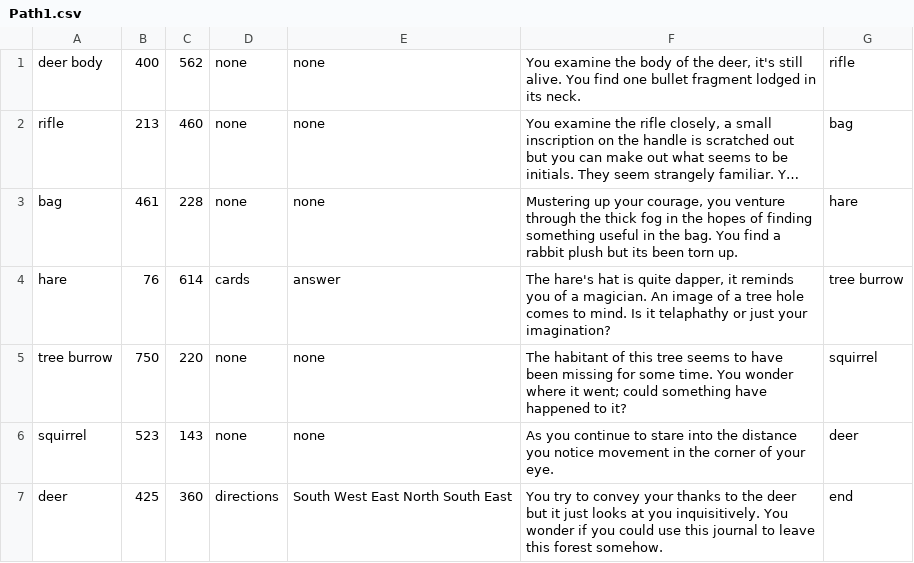
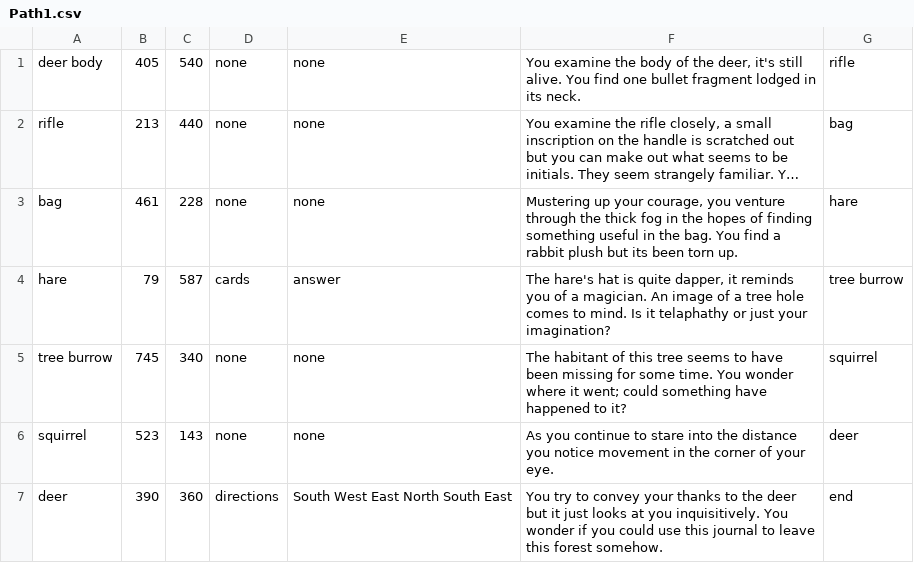
Before and after one commit to ChloeC000/Comp-Sci-CPT---Ella-Chan-Chloe-Chui-Vicky-Wang, a CSV file: Path1.csv, drawn as a sheet; long unchanged cells end in …; the diff names each change by its address in the sheet, - before the commit and + after, or states it on an @@ line.

Commit message:
Fixed errors regarding panel 1 and the main game
Reuploaded deleted images and fixed proportioning. General debugging for main panel + paths

```diff
--- a/Path1.csv
+++ b/Path1.csv
-B1: 400
+B1: 405
-C1: 562
+C1: 540
-C2: 460
+C2: 440
-B4: 76
+B4: 79
-C4: 614
+C4: 587
-B5: 750
+B5: 745
-C5: 220
+C5: 340
-B7: 425
+B7: 390
```
Also changed, not shown: 13 other files.
